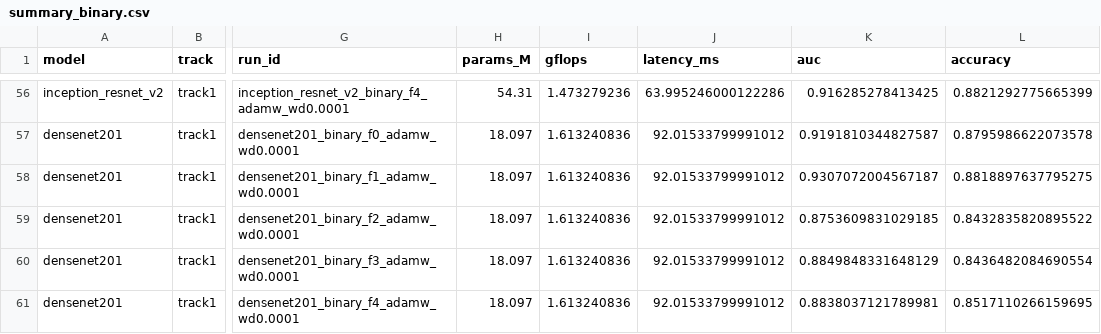
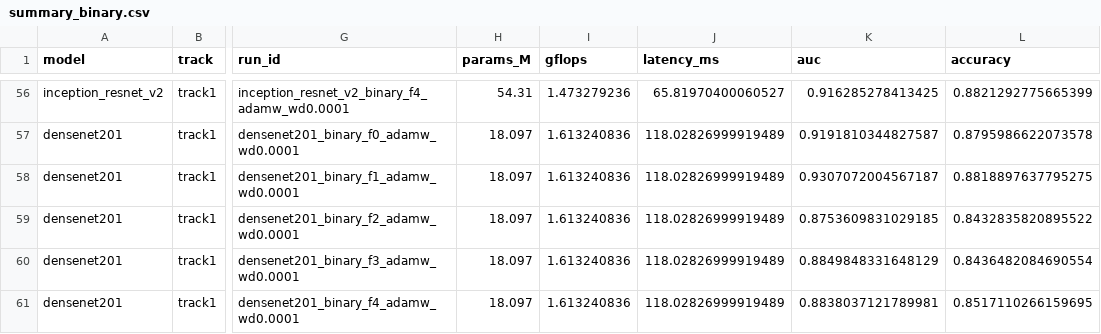
Before and after one commit to Kruwpuck/lung-nodule-fusion-xai, a CSV file: artifacts/results/summary_binary.csv, drawn as a sheet; only a part is shown, gaps mark what is left out; the diff covers the shown part only; the diff names each change by its address in the sheet, - before the commit and + after, or states it on an @@ line.

```diff
--- a/artifacts/results/summary_binary.csv
+++ b/artifacts/results/summary_binary.csv
-J56 (latency_ms): 63.995246000122286
+J56 (latency_ms): 65.81970400060527
-J57:J61 (latency_ms): 92.01533799991012
+J57:J61 (latency_ms): 118.02826999919489
```
Also changed, not shown: 78 edited cells elsewhere in this file, 1 other file.
